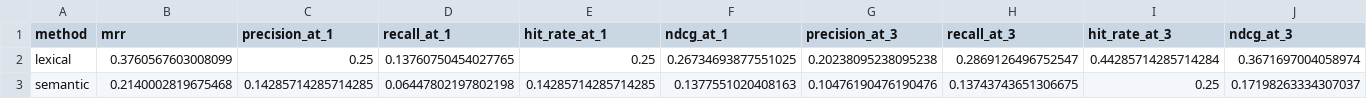
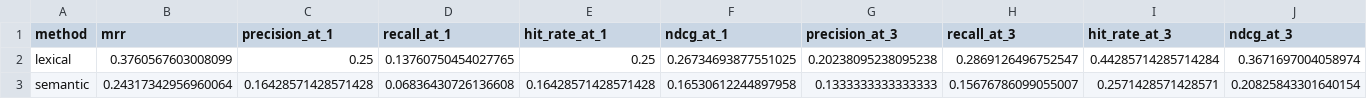
Before and after one commit to dek0o/calm-fruit, a CSV file: reports/baseline_metrics.csv, drawn as a sheet; only a part is shown; the diff covers the shown part only; the diff names each change by its address in the sheet, - before the commit and + after, or states it on an @@ line.

```diff
--- a/reports/baseline_metrics.csv
+++ b/reports/baseline_metrics.csv
-B3 (mrr): 0.2140002819675468
+B3 (mrr): 0.24317342956960064
-C3 (precision_at_1): 0.14285714285714285
+C3 (precision_at_1): 0.16428571428571428
-D3 (recall_at_1): 0.06447802197802198
+D3 (recall_at_1): 0.06836430726136608
-E3 (hit_rate_at_1): 0.14285714285714285
+E3 (hit_rate_at_1): 0.16428571428571428
-F3 (ndcg_at_1): 0.1377551020408163
+F3 (ndcg_at_1): 0.16530612244897958
-G3 (precision_at_3): 0.10476190476190476
+G3 (precision_at_3): 0.1333333333333333
-H3 (recall_at_3): 0.13743743651306675
+H3 (recall_at_3): 0.15676786099055007
-I3 (hit_rate_at_3): 0.25
+I3 (hit_rate_at_3): 0.2571428571428571
-J3 (ndcg_at_3): 0.17198263334307037
+J3 (ndcg_at_3): 0.20825843301640154
```
Also changed, not shown: 8 edited cells elsewhere in this file, 6 other files.
